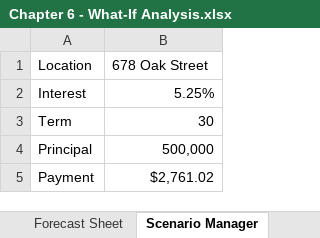
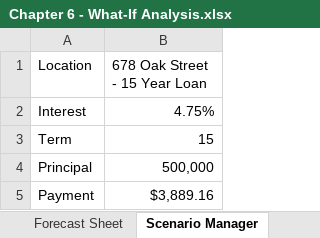
Before and after one commit to PacktPublishing/Exploring-Microsoft-Excels-Hidden-Treasures, an Excel workbook: Chapter06/Chapter 6 - What-If Analysis.xlsx, sheet Scenario Manager, drawn as a sheet; values as stored, in another font and other column widths than the file's, no borders; the diff names each change by its address in the sheet, - before the commit and + after, or states it on an @@ line.

```diff
--- a/Chapter06/Chapter 6 - What-If Analysis.xlsx (sheet Scenario Manager)
+++ b/Chapter06/Chapter 6 - What-If Analysis.xlsx (sheet Scenario Manager)
-B1: 678 Oak Street
+B1: 678 Oak Street - 15 Year Loan
-B2 (678 Oak Street - 15 Year Loan): 5.25%
+B2 (678 Oak Street - 15 Year Loan): 4.75%
-B3 (678 Oak Street - 15 Year Loan): 30
+B3 (678 Oak Street - 15 Year Loan): 15
-B5 (678 Oak Street - 15 Year Loan): $2,761.02
+B5 (678 Oak Street - 15 Year Loan): $3,889.16
```
Also changed, not shown: sheet Data Table - Two Inputs, sheet Data Table - Three Inputs, sheet Goal Seek, sheet Data Table - One Input, charts or pictures.
